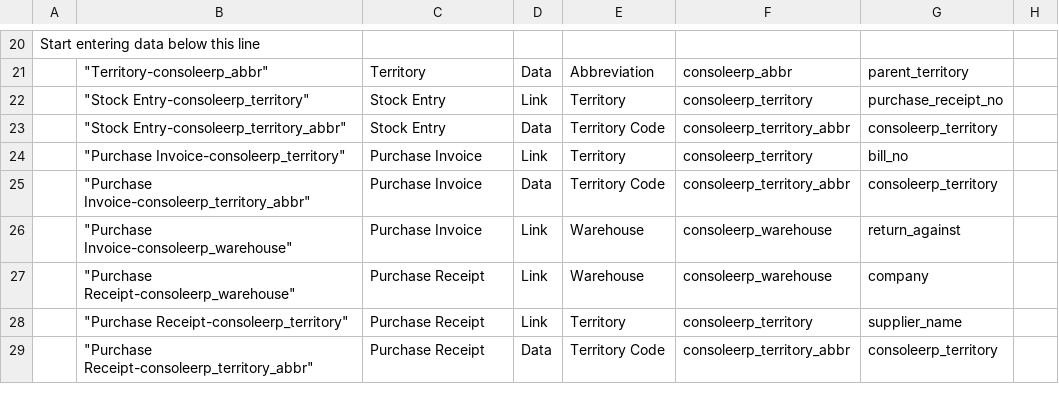
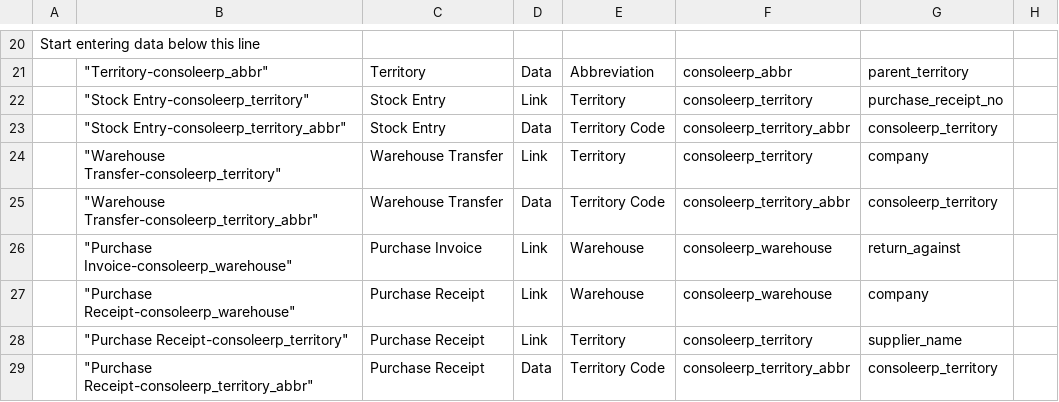
Before and after one commit to consoleerp/consoleerp_erpnext_client, a CSV file: consoleerp_erpnext_client/customizations/territory_branch/Custom_Field.csv, drawn as a sheet; only a part is shown, gaps mark what is left out; the diff names each change by its address in the sheet, - before the commit and + after, or states it on an @@ line.

Commit message:
Warehouse Transfer Territory Update

```diff
--- a/consoleerp_erpnext_client/customizations/territory_branch/Custom_Field.csv
+++ b/consoleerp_erpnext_client/customizations/territory_branch/Custom_Field.csv
-B24: "Purchase Invoice-consoleerp_territory"
+B24: "Warehouse Transfer-consoleerp_territory"
-C24:C25: Purchase Invoice
+C24:C25: Warehouse Transfer
-G24: bill_no
+G24: company
-B25: "Purchase Invoice-consoleerp_territory_abbr"
+B25: "Warehouse Transfer-consoleerp_territory_abbr"
```
Also changed, not shown: 5 other files.
